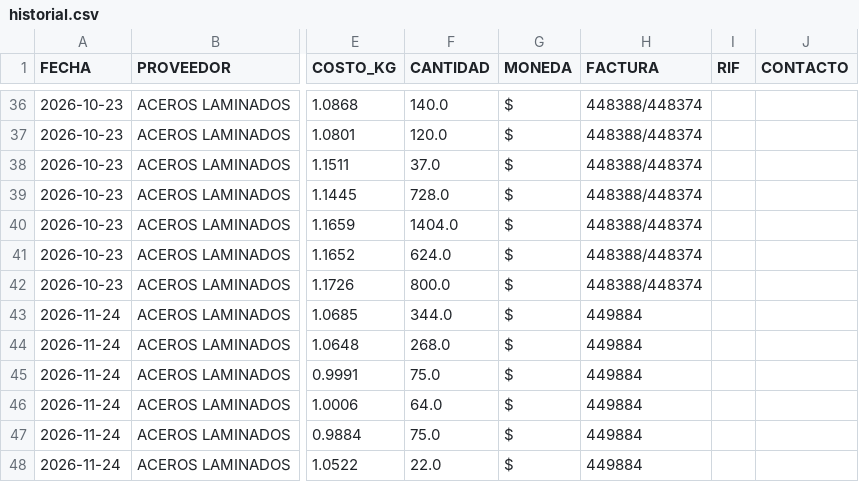
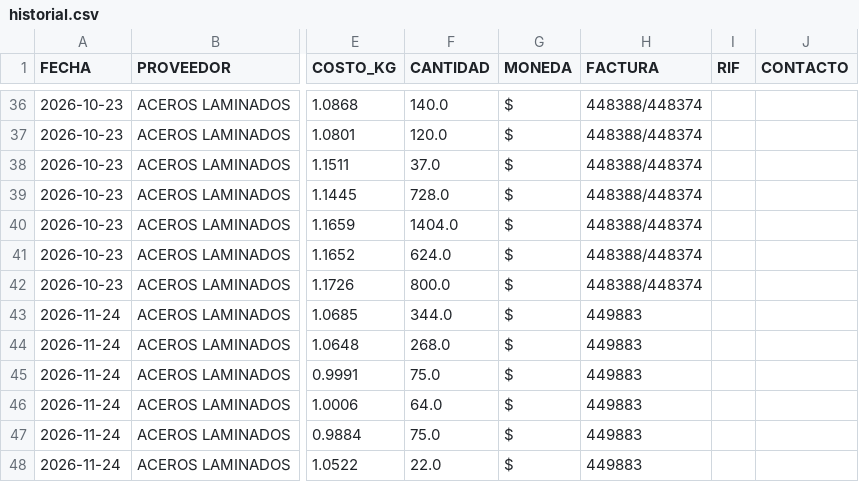
Before and after one commit to Aryana-ia/costeo-compras, a CSV file: data/historial.csv, drawn as a sheet; only a part is shown, gaps mark what is left out; the diff names each change by its address in the sheet, - before the commit and + after, or states it on an @@ line.

Commit message:
Costeo 2026-11-24_ACEROS_LAMINADOS_150909

```diff
--- a/data/historial.csv
+++ b/data/historial.csv
-H43:H48 (FACTURA): 449884
+H43:H48 (FACTURA): 449883
```
